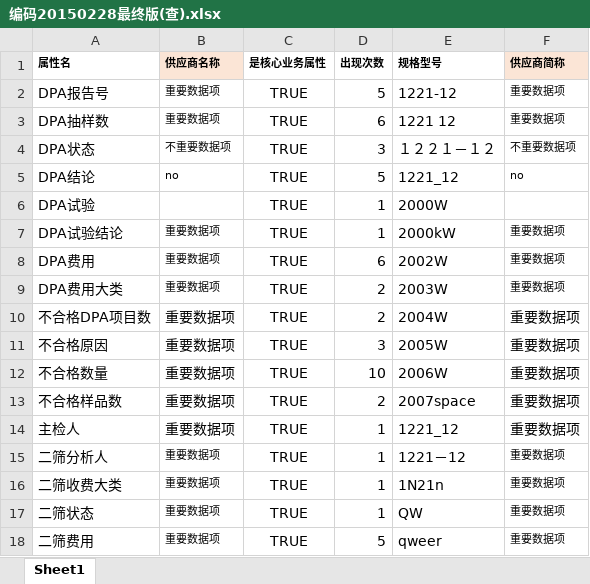
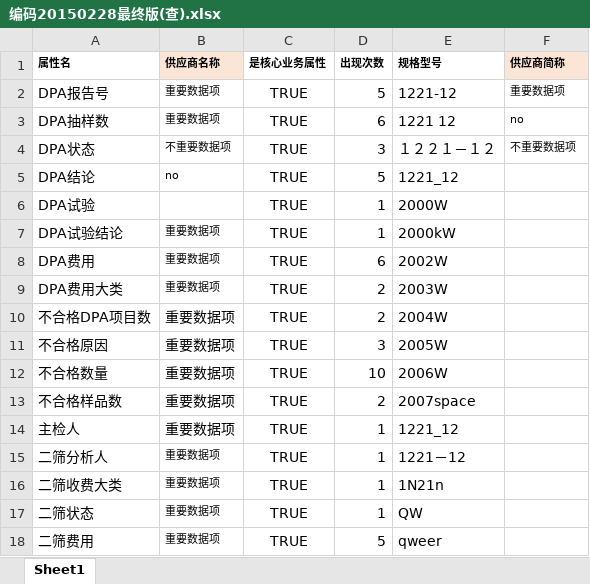
Before and after one commit to A-ZHANG1/PythonExerciseBook, an Excel workbook: 编码20150228最终版(查).xlsx, sheet Sheet1, drawn as a sheet; values as stored, in another font and other column widths than the file's, no borders; the diff names each change by its address in the sheet, - before the commit and + after, or states it on an @@ line.

```diff
--- a/编码20150228最终版(查).xlsx (sheet Sheet1)
+++ b/编码20150228最终版(查).xlsx (sheet Sheet1)
-F3 (供应商简称): 重要数据项
+F3 (供应商简称): no
-F5 (供应商简称): no
+F5 (供应商简称): (empty)
-F7:F18 (供应商简称): 重要数据项
+F7:F18 (供应商简称): (empty)
```
Also changed, not shown: 2 other files.
